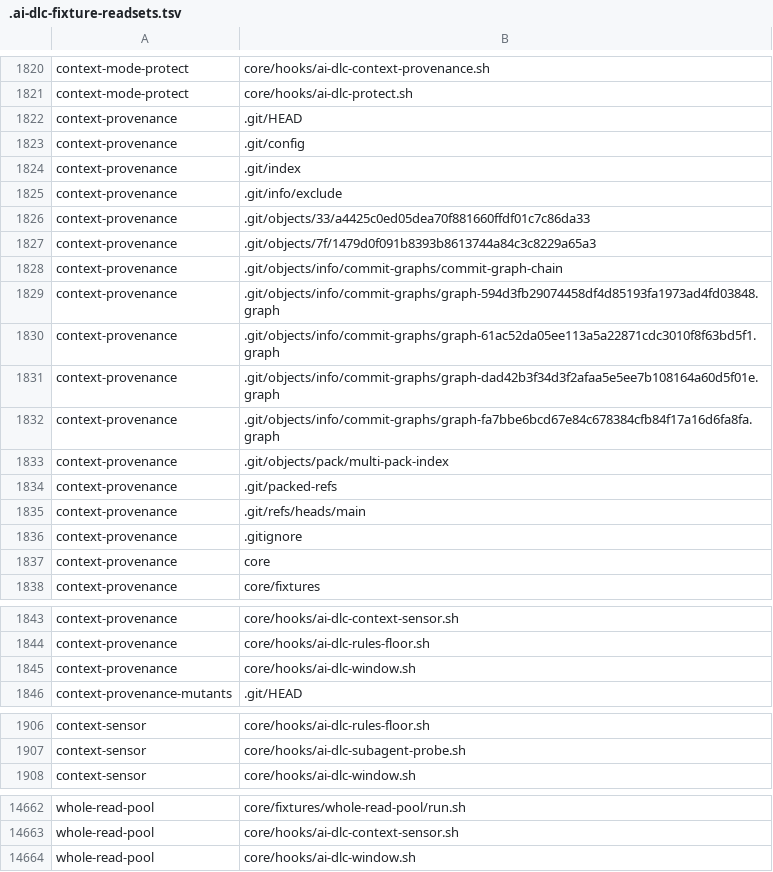
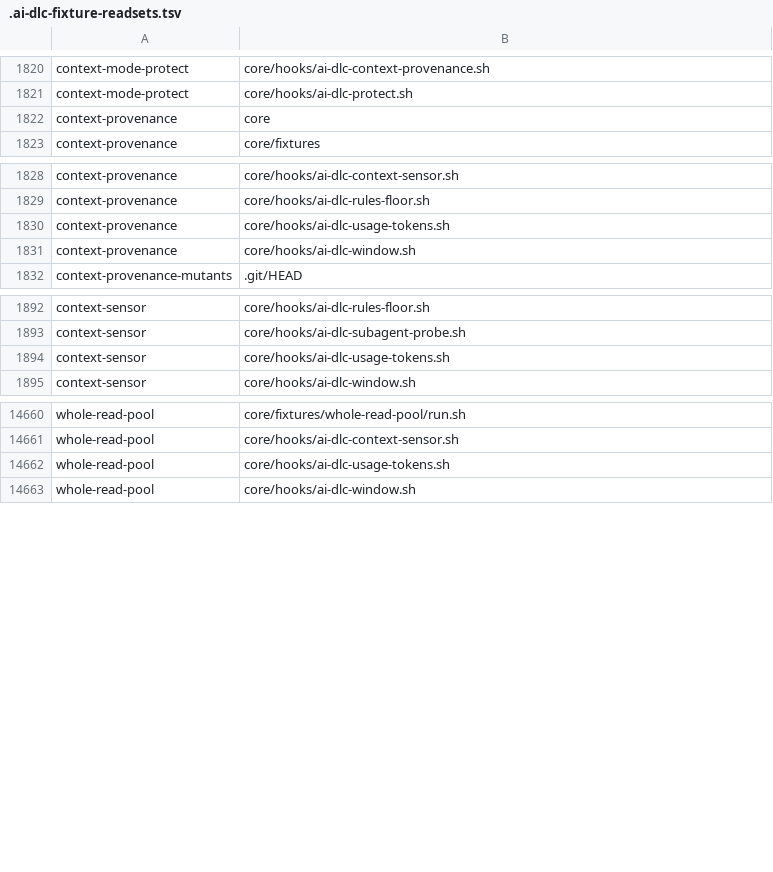
Before and after one commit to euron8/ai-dlc, a TSV file: .ai-dlc-fixture-readsets.tsv, drawn as a sheet; only a part is shown, gaps mark what is left out; the diff covers the shown part only.

```diff
--- a/.ai-dlc-fixture-readsets.tsv
+++ b/.ai-dlc-fixture-readsets.tsv
@@ -1821,17 +1821,2 @@ context-mode-protect	core/hooks/ai-dlc-context-provenance.sh
 context-mode-protect	core/hooks/ai-dlc-protect.sh
-context-provenance	.git/HEAD
-context-provenance	.git/config
-context-provenance	.git/index
-context-provenance	.git/info/exclude
-context-provenance	.git/objects/33/a4425c0ed05dea70f881660ffdf01c7c86da33
-context-provenance	.git/objects/7f/1479d0f091b8393b8613744a84c3c8229a65a3
-context-provenance	.git/objects/info/commit-graphs/commit-graph-chain
-context-provenance	.git/objects/info/commit-graphs/graph-594d3fb29074458df4d85193fa1973ad4fd03848.graph
-context-provenance	.git/objects/info/commit-graphs/graph-61ac52da05ee113a5a22871cdc3010f8f63bd5f1.graph
-context-provenance	.git/objects/info/commit-graphs/graph-dad42b3f34d3f2afaa5e5ee7b108164a60d5f01e.graph
-context-provenance	.git/objects/info/commit-graphs/graph-fa7bbe6bcd67e84c678384cfb84f17a16d6fa8fa.graph
-context-provenance	.git/objects/pack/multi-pack-index
-context-provenance	.git/packed-refs
-context-provenance	.git/refs/heads/main
-context-provenance	.gitignore
 context-provenance	core
@@ -1844,2 +1829,3 @@ context-provenance	core/hooks/ai-dlc-context-sensor.sh
 context-provenance	core/hooks/ai-dlc-rules-floor.sh
+context-provenance	core/hooks/ai-dlc-usage-tokens.sh
 context-provenance	core/hooks/ai-dlc-window.sh
@@ -1907,2 +1893,3 @@ context-sensor	core/hooks/ai-dlc-rules-floor.sh
 context-sensor	core/hooks/ai-dlc-subagent-probe.sh
+context-sensor	core/hooks/ai-dlc-usage-tokens.sh
 context-sensor	core/hooks/ai-dlc-window.sh
@@ -14663,2 +14661,3 @@ whole-read-pool	core/fixtures/whole-read-pool/run.sh
 whole-read-pool	core/hooks/ai-dlc-context-sensor.sh
+whole-read-pool	core/hooks/ai-dlc-usage-tokens.sh
 whole-read-pool	core/hooks/ai-dlc-window.sh
```
Also changed, not shown: 28 added rows, 15 removed rows and 3 edited cells elsewhere in this file, 22 other files.
